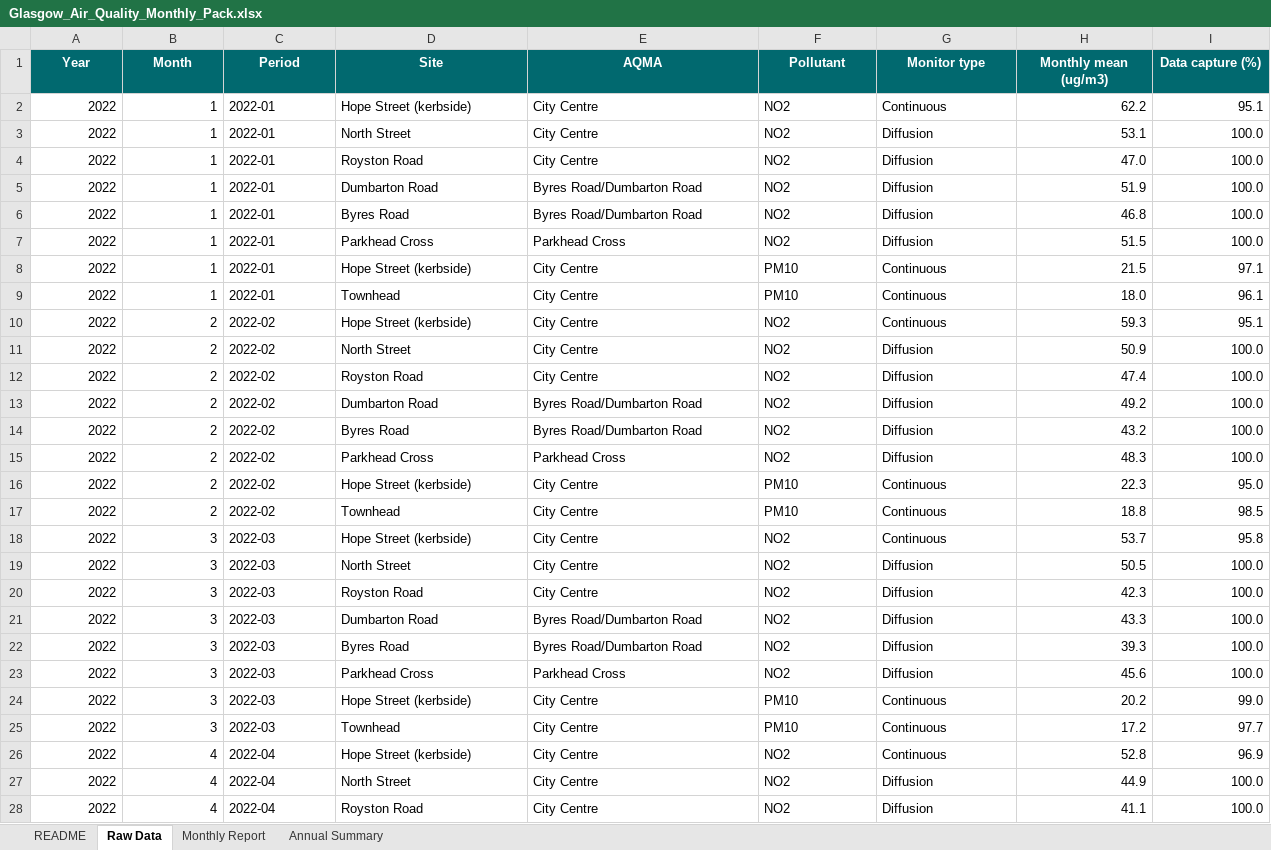
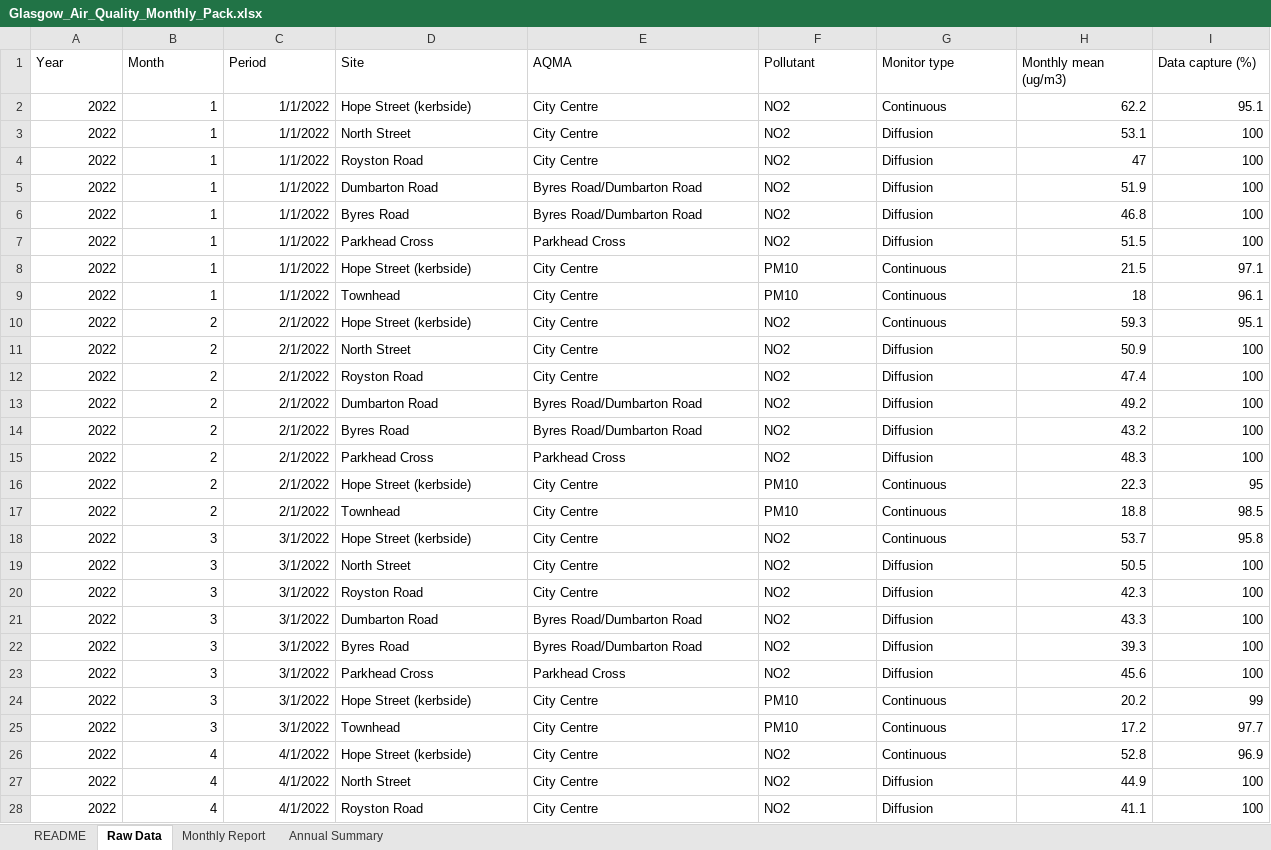
Before and after one commit to chanoch01/glasgow-insight-portfolio, an Excel workbook: 03-air-quality-pack/Glasgow_Air_Quality_Monthly_Pack.xlsx, sheet Raw Data, drawn as a sheet; only a part is shown; values as stored, in another font and other column widths than the file's, no borders; charts and pictures and table styles not drawn; the diff covers the shown part only; the diff names each change by its address in the sheet, - before the commit and + after, or states it on an @@ line.

Commit message:
Glasgow Insight Portfolio: three projects on public Glasgow data
- Recycling and net zero tracker: star schema, DAX, report mock, Power BI build in progress
- Active travel: SQLite and SQL layer, seasonal decomposition, Streamlit dashboard
- Air quality monthly pack: Excel with Power Query, generator scripts, documented
  formula-range fix for Royston Road 2022
- Shared requirements.txt and a Rebuild check that regenerates every output

```diff
--- a/03-air-quality-pack/Glasgow_Air_Quality_Monthly_Pack.xlsx (sheet Raw Data)
+++ b/03-air-quality-pack/Glasgow_Air_Quality_Monthly_Pack.xlsx (sheet Raw Data)
@@ A1:I1 fill: #01696F → none, bold: on → off, text colour: #FFFFFF → black, alignment: center → left @@
-C2:C9 (Period): 2022-01
+C2:C9 (Period): 1/1/2022
-I3:I7 (Data capture (%)): 100.0
+I3:I7 (Data capture (%)): 100
-H4 (Monthly mean (ug/m3)): 47.0
+H4 (Monthly mean (ug/m3)): 47
-H9 (Monthly mean (ug/m3)): 18.0
+H9 (Monthly mean (ug/m3)): 18
-C10:C17 (Period): 2022-02
+C10:C17 (Period): 2/1/2022
-I11:I15 (Data capture (%)): 100.0
+I11:I15 (Data capture (%)): 100
-I16 (Data capture (%)): 95.0
+I16 (Data capture (%)): 95
-C18:C25 (Period): 2022-03
+C18:C25 (Period): 3/1/2022
-I19:I23 (Data capture (%)): 100.0
+I19:I23 (Data capture (%)): 100
-I24 (Data capture (%)): 99.0
+I24 (Data capture (%)): 99
-C26:C28 (Period): 2022-04
+C26:C28 (Period): 4/1/2022
-I27:I28 (Data capture (%)): 100.0
+I27:I28 (Data capture (%)): 100
```
Also changed, not shown: 588 edited cells elsewhere in this sheet, sheet Monthly Report, sheet README, sheet Annual Summary, formulas that keep their value, charts or pictures, 16 other files.
